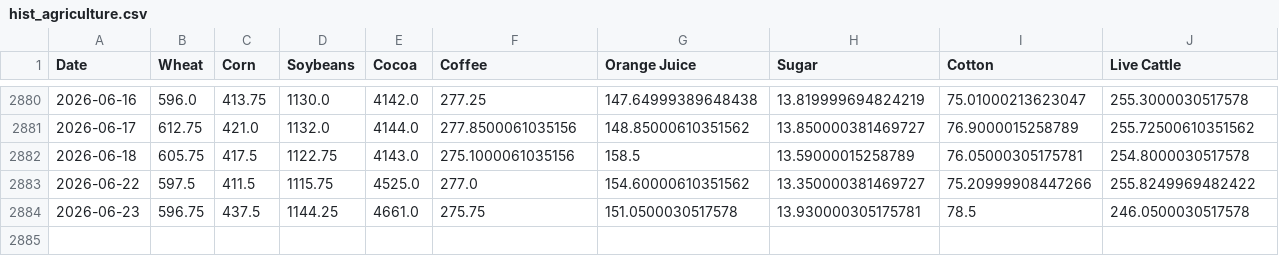
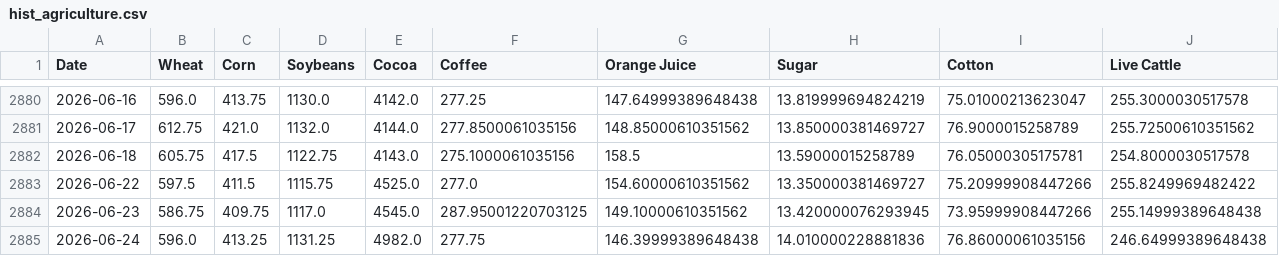
Before and after one commit to dalmeidauriay-ai/cross_market_dashboard, a CSV file: data/processed/hist_agriculture.csv, drawn as a sheet; only a part is shown, gaps mark what is left out; rows hold the shown columns only; the diff covers the shown part only; the diff names each change by its address in the sheet, - before the commit and + after, or states it on an @@ line.

```diff
--- a/data/processed/hist_agriculture.csv
+++ b/data/processed/hist_agriculture.csv
-B2884 (Wheat): 596.75
+B2884 (Wheat): 586.75
-C2884 (Corn): 437.5
+C2884 (Corn): 409.75
-D2884 (Soybeans): 1144.25
+D2884 (Soybeans): 1117.0
-E2884 (Cocoa): 4661.0
+E2884 (Cocoa): 4545.0
-F2884 (Coffee): 275.75
+F2884 (Coffee): 287.95001220703125
-G2884 (Orange Juice): 151.0500030517578
+G2884 (Orange Juice): 149.10000610351562
-H2884 (Sugar): 13.930000305175781
+H2884 (Sugar): 13.420000076293945
-I2884 (Cotton): 78.5
+I2884 (Cotton): 73.95999908447266
-J2884 (Live Cattle): 246.0500030517578
+J2884 (Live Cattle): 255.14999389648438
+row 2885: 2026-06-24 | 596.0 | 413.25 | 1131.25 | 4982.0 | 277.75 | 146.39999389648438 | 14.010000228881836 | 76.86000061035156 | 246.64999389648438
```
Also changed, not shown: 1 edited cell elsewhere in this file, data/processed/hist_energy.csv, data/processed/hist_metals.csv, 24 other files.
